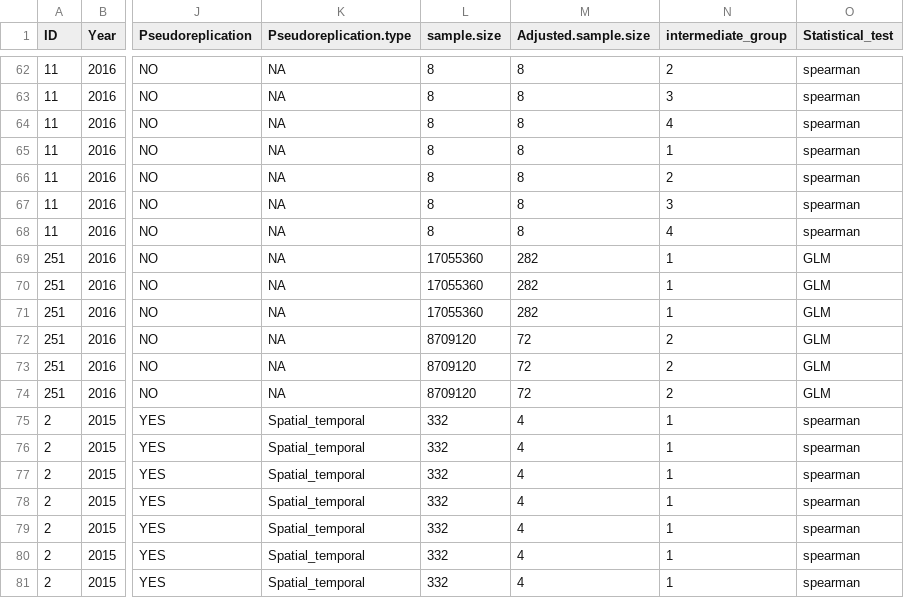
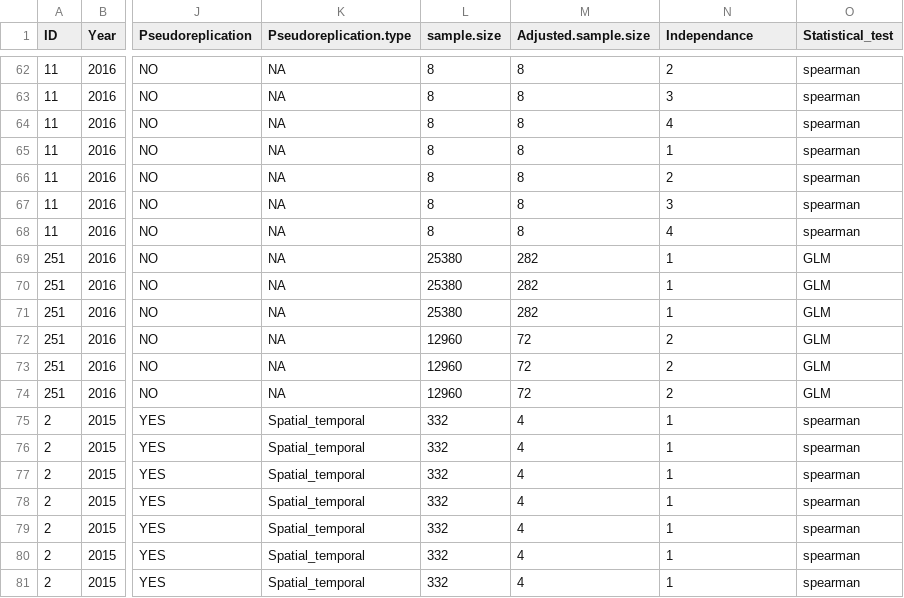
Before and after one commit to irene-alcocer/Acoustic-Indices, a CSV file: data/Table.S1.csv, drawn as a sheet; only a part is shown, gaps mark what is left out; the diff names each change by its address in the sheet, - before the commit and + after, or states it on an @@ line.

Commit message:
Errors corrected
1. Table S1 intermediate group name changed and fixed error values on article 251
2. acoustic indices funtion added independance name
3. Rmd updated figuresname

```diff
--- a/data/Table.S1.csv
+++ b/data/Table.S1.csv
-N1: intermediate_group
+N1: Independance
-L69:L71 (sample.size): 17055360
+L69:L71 (sample.size): 25380
-L72:L74 (sample.size): 8709120
+L72:L74 (sample.size): 12960
```
Also changed, not shown: 3 other files.
